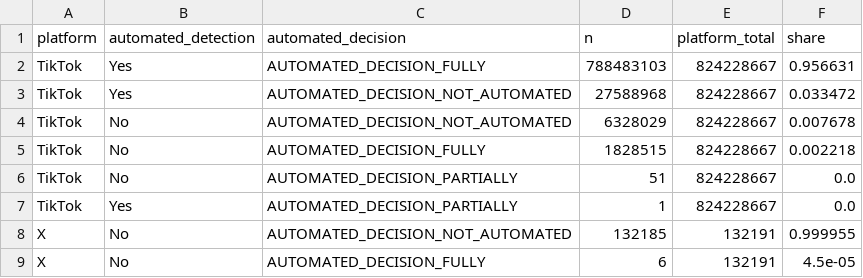
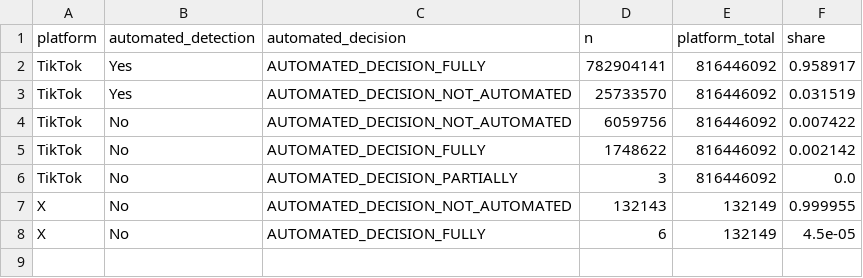
Before and after one commit to zamo-13/Abschlussarbeit, a CSV file: results/t02_automation_crosstab.csv, drawn as a sheet.

```diff
--- a/results/t02_automation_crosstab.csv
+++ b/results/t02_automation_crosstab.csv
@@ -1,9 +1,8 @@
 platform,automated_detection,automated_decision,n,platform_total,share
-TikTok,Yes,AUTOMATED_DECISION_FULLY,788483103,824228667,0.956631
-TikTok,Yes,AUTOMATED_DECISION_NOT_AUTOMATED,27588968,824228667,0.033472
-TikTok,No,AUTOMATED_DECISION_NOT_AUTOMATED,6328029,824228667,0.007678
-TikTok,No,AUTOMATED_DECISION_FULLY,1828515,824228667,0.002218
-TikTok,No,AUTOMATED_DECISION_PARTIALLY,51,824228667,0.0
-TikTok,Yes,AUTOMATED_DECISION_PARTIALLY,1,824228667,0.0
-X,No,AUTOMATED_DECISION_NOT_AUTOMATED,132185,132191,0.999955
-X,No,AUTOMATED_DECISION_FULLY,6,132191,4.5e-05
+TikTok,Yes,AUTOMATED_DECISION_FULLY,782904141,816446092,0.958917
+TikTok,Yes,AUTOMATED_DECISION_NOT_AUTOMATED,25733570,816446092,0.031519
+TikTok,No,AUTOMATED_DECISION_NOT_AUTOMATED,6059756,816446092,0.007422
+TikTok,No,AUTOMATED_DECISION_FULLY,1748622,816446092,0.002142
+TikTok,No,AUTOMATED_DECISION_PARTIALLY,3,816446092,0.0
+X,No,AUTOMATED_DECISION_NOT_AUTOMATED,132143,132149,0.999955
+X,No,AUTOMATED_DECISION_FULLY,6,132149,4.5e-05
```
Also changed, not shown: results/t01d_measure_types.csv, results/t03_tiktok_automation_by_content_type.csv, 39 other files.
